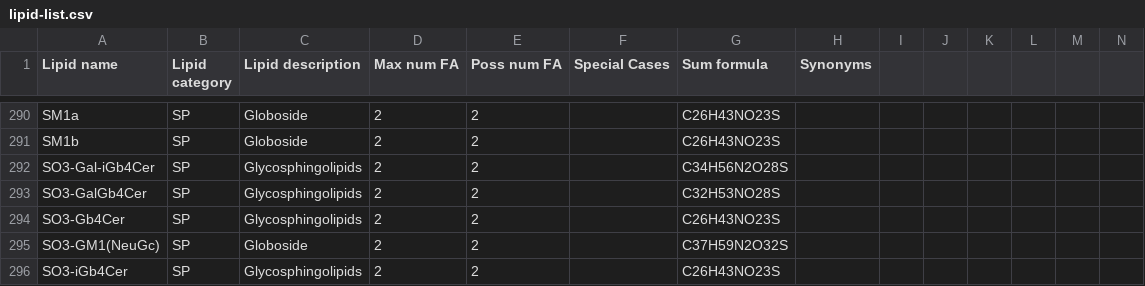
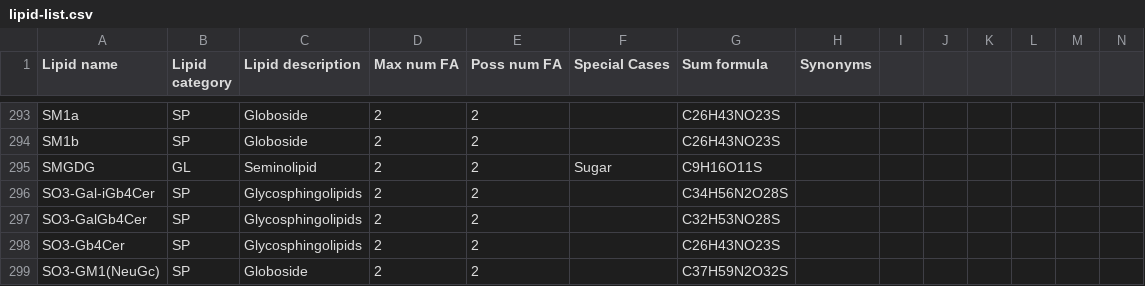
Before and after one commit to lifs-tools/goslin, a CSV file: lipid-list.csv, drawn as a sheet; only a part is shown, gaps mark what is left out; the shorter side is filled out with more unchanged rows; rows hold the shown columns only; the diff covers the shown part only; the diff names each change by its address in the sheet, - before the commit and + after, or states it on an @@ line.

```diff
--- a/lipid-list.csv
+++ b/lipid-list.csv
+row 295: SMGDG | GL | Seminolipid | 2 | 2 | Sugar | C9H16O11S
```
Also changed, not shown: 12 added rows and 1 edited cell elsewhere in this file, functional-groups.csv, 1 other file.
